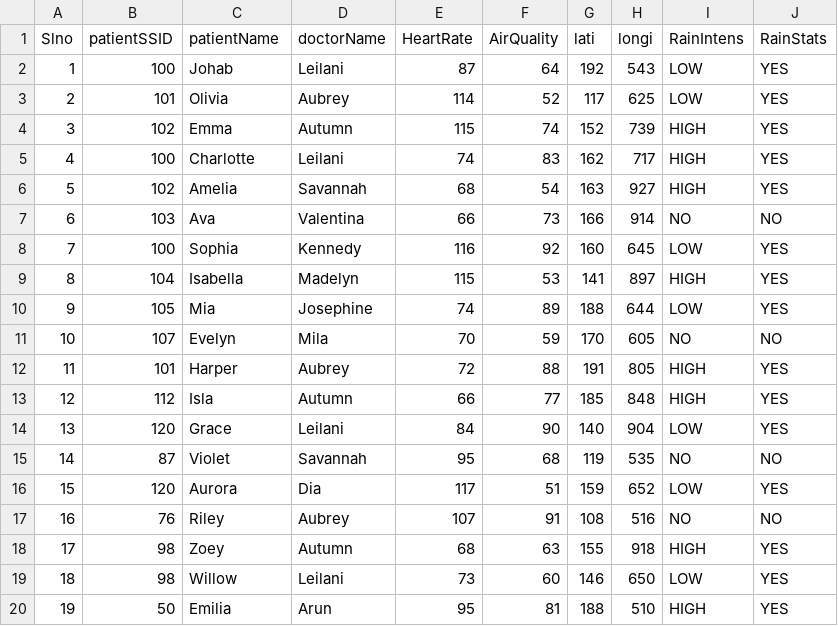
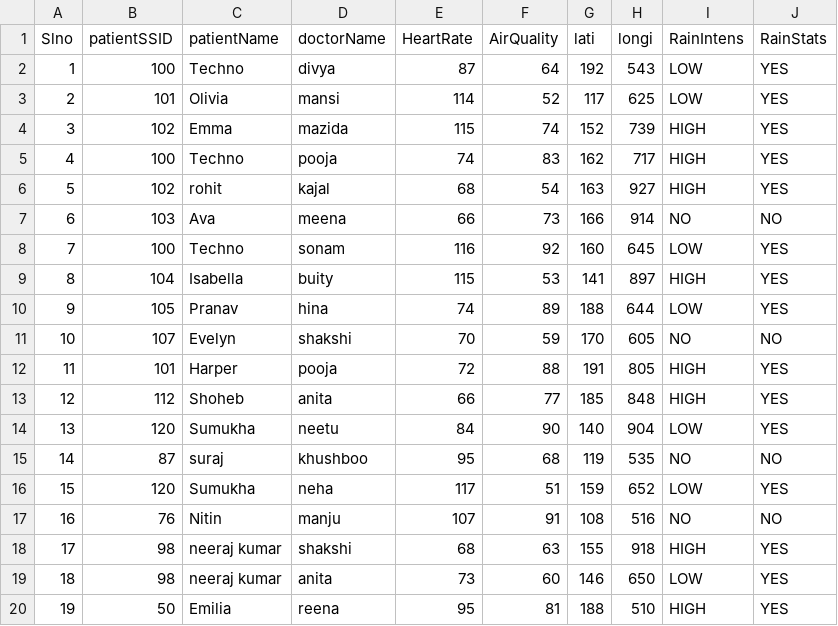
Before and after one commit to SumukhaS291299/FinalSemProj, a CSV file: Details.csv, drawn as a sheet.

Commit message:
Re-Updated Files and Values

```diff
--- a/Details.csv
+++ b/Details.csv
@@ -1,20 +1,20 @@
 Slno,patientSSID,patientName,doctorName,HeartRate,AirQuality,lati,longi,RainIntens,RainStats
-1,100,Johab,Leilani,87,64,192,543,LOW,YES
-2,101,Olivia,Aubrey,114,52,117,625,LOW,YES
-3,102,Emma,Autumn,115,74,152,739,HIGH,YES
-4,100,Charlotte,Leilani,74,83,162,717,HIGH,YES
-5,102,Amelia,Savannah,68,54,163,927,HIGH,YES
-6,103,Ava,Valentina,66,73,166,914,NO,NO
-7,100,Sophia,Kennedy,116,92,160,645,LOW,YES
-8,104,Isabella,Madelyn,115,53,141,897,HIGH,YES
-9,105,Mia,Josephine,74,89,188,644,LOW,YES
-10,107,Evelyn,Mila,70,59,170,605,NO,NO
-11,101,Harper,Aubrey,72,88,191,805,HIGH,YES
-12,112,Isla,Autumn,66,77,185,848,HIGH,YES
-13,120,Grace,Leilani,84,90,140,904,LOW,YES
-14,87,Violet,Savannah,95,68,119,535,NO,NO
-15,120,Aurora,Dia,117,51,159,652,LOW,YES
-16,76,Riley,Aubrey,107,91,108,516,NO,NO
-17,98,Zoey,Autumn,68,63,155,918,HIGH,YES
-18,98,Willow,Leilani,73,60,146,650,LOW,YES
-19,50,Emilia,Arun,95,81,188,510,HIGH,YES
+1,100,Techno,divya,87,64,192,543,LOW,YES
+2,101,Olivia,mansi,114,52,117,625,LOW,YES
+3,102,Emma,mazida,115,74,152,739,HIGH,YES
+4,100,Techno,pooja,74,83,162,717,HIGH,YES
+5,102,rohit,kajal,68,54,163,927,HIGH,YES
+6,103,Ava,meena,66,73,166,914,NO,NO
+7,100,Techno,sonam,116,92,160,645,LOW,YES
+8,104,Isabella,buity,115,53,141,897,HIGH,YES
+9,105,Pranav,hina,74,89,188,644,LOW,YES
+10,107,Evelyn,shakshi,70,59,170,605,NO,NO
+11,101,Harper,pooja,72,88,191,805,HIGH,YES
+12,112,Shoheb,anita,66,77,185,848,HIGH,YES
+13,120,Sumukha,neetu,84,90,140,904,LOW,YES
+14,87,suraj,khushboo,95,68,119,535,NO,NO
+15,120,Sumukha,neha,117,51,159,652,LOW,YES
+16,76,Nitin,manju,107,91,108,516,NO,NO
+17,98,neeraj kumar,shakshi,68,63,155,918,HIGH,YES
+18,98,neeraj kumar,anita,73,60,146,650,LOW,YES
+19,50,Emilia,reena,95,81,188,510,HIGH,YES
```
